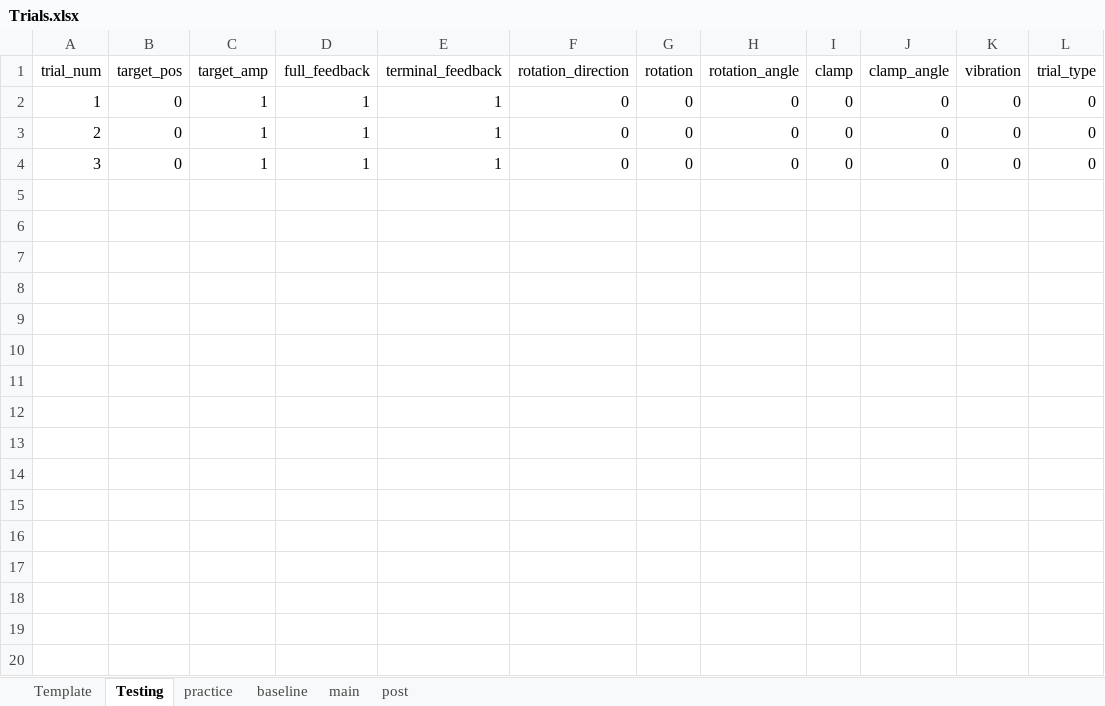
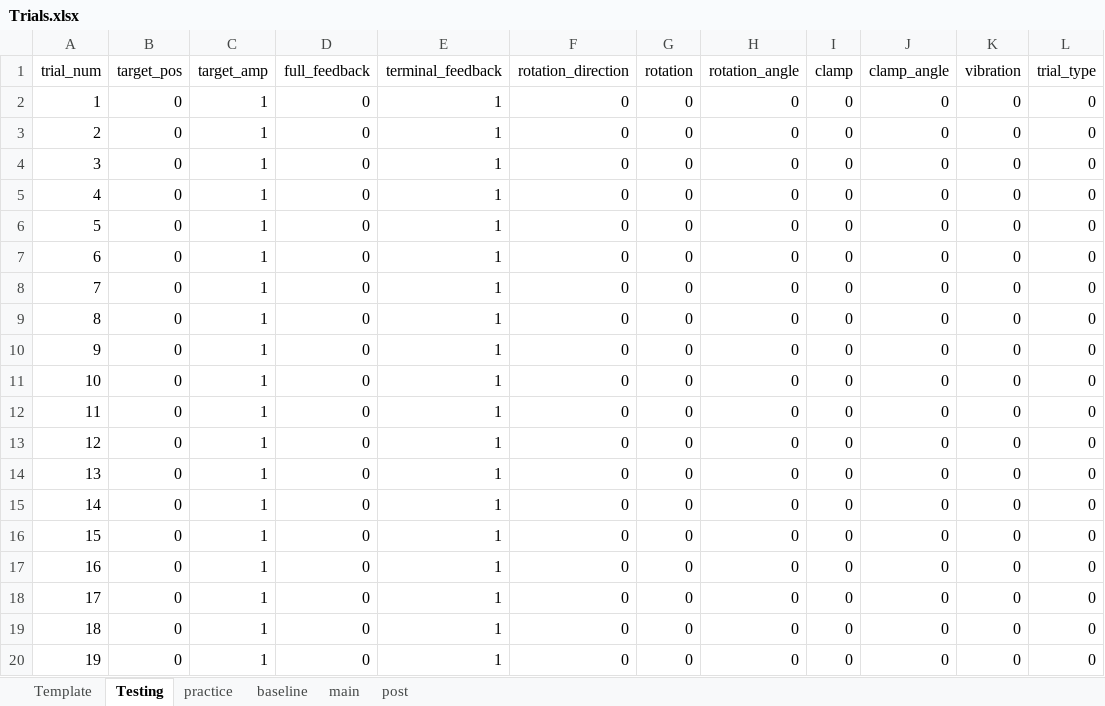
Before and after one commit to GreggEschelmuller/elbow-vibration-targeting, an Excel workbook: Trials.xlsx, sheet Testing, drawn as a sheet; only a part is shown; values as stored, in another font and other column widths than the file's, no borders; the diff covers the shown part only; the diff names each change by its address in the sheet, - before the commit and + after, or states it on an @@ line.

```diff
--- a/Trials.xlsx (sheet Testing)
+++ b/Trials.xlsx (sheet Testing)
-D2:D4 (full_feedback): 1
+D2:D4 (full_feedback): 0
+row 5: 4 | 0 | 1 | 0 | 1 | 0 | 0 | 0 | 0 | 0 | 0 | 0
+row 6: 5 | 0 | 1 | 0 | 1 | 0 | 0 | 0 | 0 | 0 | 0 | 0
+row 7: 6 | 0 | 1 | 0 | 1 | 0 | 0 | 0 | 0 | 0 | 0 | 0
+row 8: 7 | 0 | 1 | 0 | 1 | 0 | 0 | 0 | 0 | 0 | 0 | 0
+row 9: 8 | 0 | 1 | 0 | 1 | 0 | 0 | 0 | 0 | 0 | 0 | 0
+row 10: 9 | 0 | 1 | 0 | 1 | 0 | 0 | 0 | 0 | 0 | 0 | 0
+row 11: 10 | 0 | 1 | 0 | 1 | 0 | 0 | 0 | 0 | 0 | 0 | 0
+row 12: 11 | 0 | 1 | 0 | 1 | 0 | 0 | 0 | 0 | 0 | 0 | 0
+row 13: 12 | 0 | 1 | 0 | 1 | 0 | 0 | 0 | 0 | 0 | 0 | 0
+row 14: 13 | 0 | 1 | 0 | 1 | 0 | 0 | 0 | 0 | 0 | 0 | 0
+row 15: 14 | 0 | 1 | 0 | 1 | 0 | 0 | 0 | 0 | 0 | 0 | 0
+row 16: 15 | 0 | 1 | 0 | 1 | 0 | 0 | 0 | 0 | 0 | 0 | 0
+row 17: 16 | 0 | 1 | 0 | 1 | 0 | 0 | 0 | 0 | 0 | 0 | 0
+row 18: 17 | 0 | 1 | 0 | 1 | 0 | 0 | 0 | 0 | 0 | 0 | 0
+row 19: 18 | 0 | 1 | 0 | 1 | 0 | 0 | 0 | 0 | 0 | 0 | 0
+row 20: 19 | 0 | 1 | 0 | 1 | 0 | 0 | 0 | 0 | 0 | 0 | 0
```
Also changed, not shown: 6 added rows elsewhere in this sheet, sheet practice, sheet baseline, sheet post, 5 other files.
